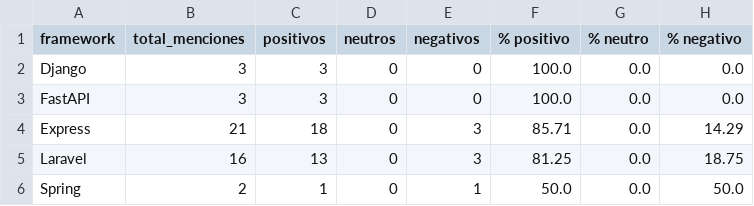
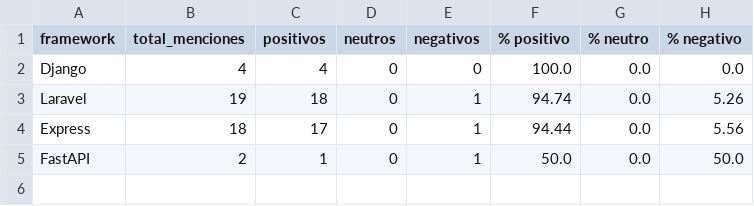
Before and after one commit to Sam-24-dev/Technology-trend-analysis-platform, a CSV file: datos/reddit_sentimiento_frameworks.csv, drawn as a sheet.

Commit message:
chore(data): refresh reddit baseline 2026-04-27 (#32)

```diff
--- a/datos/reddit_sentimiento_frameworks.csv
+++ b/datos/reddit_sentimiento_frameworks.csv
@@ -1,6 +1,5 @@
 framework,total_menciones,positivos,neutros,negativos,% positivo,% neutro,% negativo
-Django,3,3,0,0,100.0,0.0,0.0
-FastAPI,3,3,0,0,100.0,0.0,0.0
-Express,21,18,0,3,85.71,0.0,14.29
-Laravel,16,13,0,3,81.25,0.0,18.75
-Spring,2,1,0,1,50.0,0.0,50.0
+Django,4,4,0,0,100.0,0.0,0.0
+Laravel,19,18,0,1,94.74,0.0,5.26
+Express,18,17,0,1,94.44,0.0,5.56
+FastAPI,2,1,0,1,50.0,0.0,50.0
```
Also changed, not shown: frontend/assets/data/reddit_sentimiento_frameworks.csv, 5 other files.
